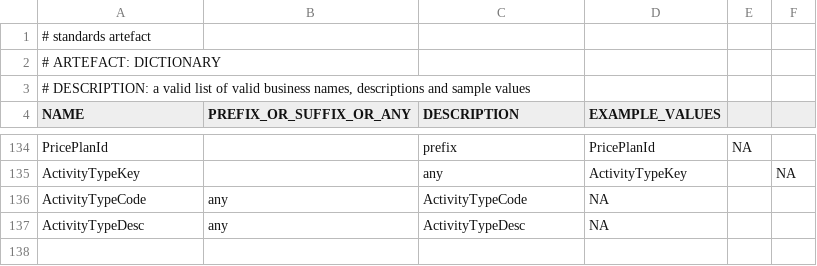
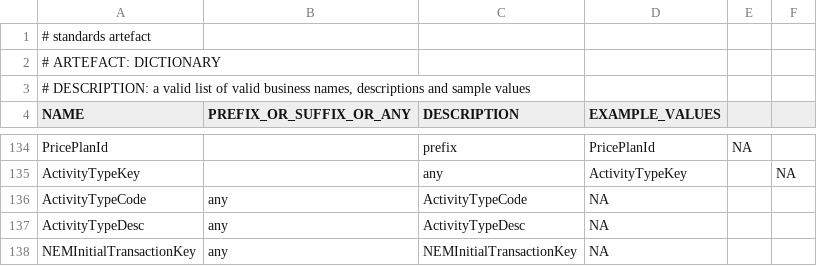
Before and after one commit to melvinwi/EDWCI, a TSV file: datastore/DICTIONARY.tsv, drawn as a sheet; only a part is shown, gaps mark what is left out; the diff names each change by its address in the sheet, - before the commit and + after, or states it on an @@ line.

```diff
--- a/datastore/DICTIONARY.tsv
+++ b/datastore/DICTIONARY.tsv
+row 138: NEMInitialTransactionKey | any | NEMInitialTransactionKey | NA
```
Also changed, not shown: datastore/FactMarketTransaction.tsv, transformations/TRANSFORM_FactMarketTransaction.tsv, 2 other files.
